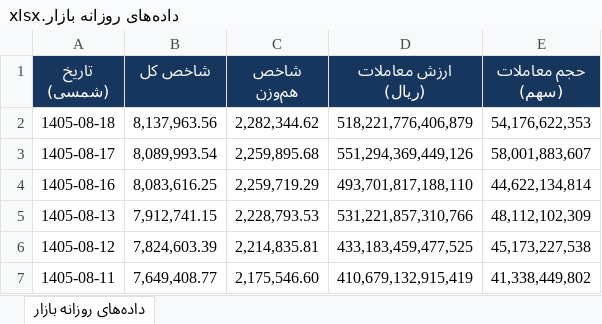
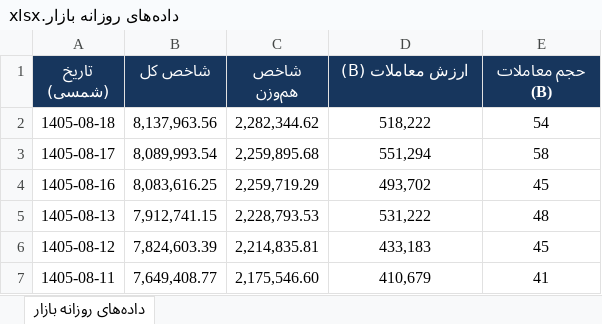
Before and after one commit to nosteradamoos132-spec/bourse-daily-data, an Excel workbook: archive/داده‌های روزانه بازار.xlsx, sheet داده‌های روزانه بازار, drawn as a sheet; values as stored, in another font and other column widths than the file's, no borders; the diff names each change by its address in the sheet, - before the commit and + after, or states it on an @@ line.

```diff
--- a/archive/داده‌های روزانه بازار.xlsx (sheet داده‌های روزانه بازار)
+++ b/archive/داده‌های روزانه بازار.xlsx (sheet داده‌های روزانه بازار)
-D1: ارزش معاملات (ریال)
+D1: ارزش معاملات (B)
-E1: حجم معاملات (سهم)
+E1: حجم معاملات (B)
-D2 (ارزش معاملات (B)): 518,221,776,406,879
+D2 (ارزش معاملات (B)): 518,222
-E2 (حجم معاملات (B)): 54,176,622,353
+E2 (حجم معاملات (B)): 54
-D3 (ارزش معاملات (B)): 551,294,369,449,126
+D3 (ارزش معاملات (B)): 551,294
-E3 (حجم معاملات (B)): 58,001,883,607
+E3 (حجم معاملات (B)): 58
-D4 (ارزش معاملات (B)): 493,701,817,188,110
+D4 (ارزش معاملات (B)): 493,702
-E4 (حجم معاملات (B)): 44,622,134,814
+E4 (حجم معاملات (B)): 45
-D5 (ارزش معاملات (B)): 531,221,857,310,766
+D5 (ارزش معاملات (B)): 531,222
-E5 (حجم معاملات (B)): 48,112,102,309
+E5 (حجم معاملات (B)): 48
-D6 (ارزش معاملات (B)): 433,183,459,477,525
+D6 (ارزش معاملات (B)): 433,183
-E6 (حجم معاملات (B)): 45,173,227,538
+E6 (حجم معاملات (B)): 45
-D7 (ارزش معاملات (B)): 410,679,132,915,419
+D7 (ارزش معاملات (B)): 410,679
-E7 (حجم معاملات (B)): 41,338,449,802
+E7 (حجم معاملات (B)): 41
```
